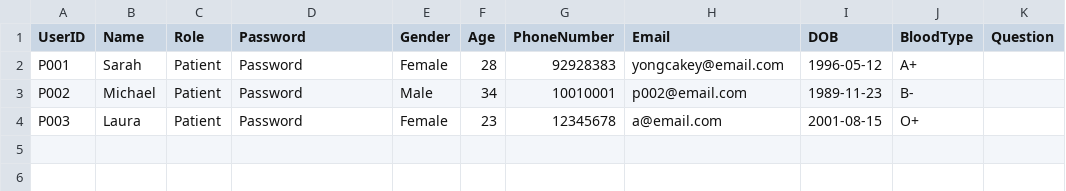
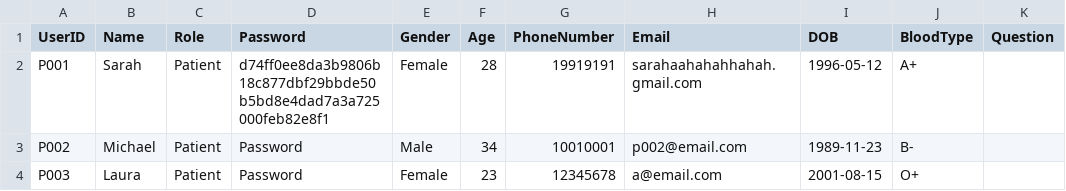
Before and after one commit to KiongLu/SC2002_Assignment_New, a CSV file: sc2002.scmb.grp1.hms/resource/Patient.csv, drawn as a sheet; only a part is shown; the diff names each change by its address in the sheet, - before the commit and + after, or states it on an @@ line.

Commit message:
fixed update patient

```diff
--- a/sc2002.scmb.grp1.hms/resource/Patient.csv
+++ b/sc2002.scmb.grp1.hms/resource/Patient.csv
-D2 (Password): Password
+D2 (Password): d74ff0ee8da3b9806b18c877dbf29bbde50b5bd8e4dad7a3a725000feb82e8f1
-G2 (PhoneNumber): 92928383
+G2 (PhoneNumber): 19919191
-H2 (Email): yongcakey@email.com
+H2 (Email): sarahaahahahhahah.gmail.com
```
Also changed, not shown: 1 other file.
